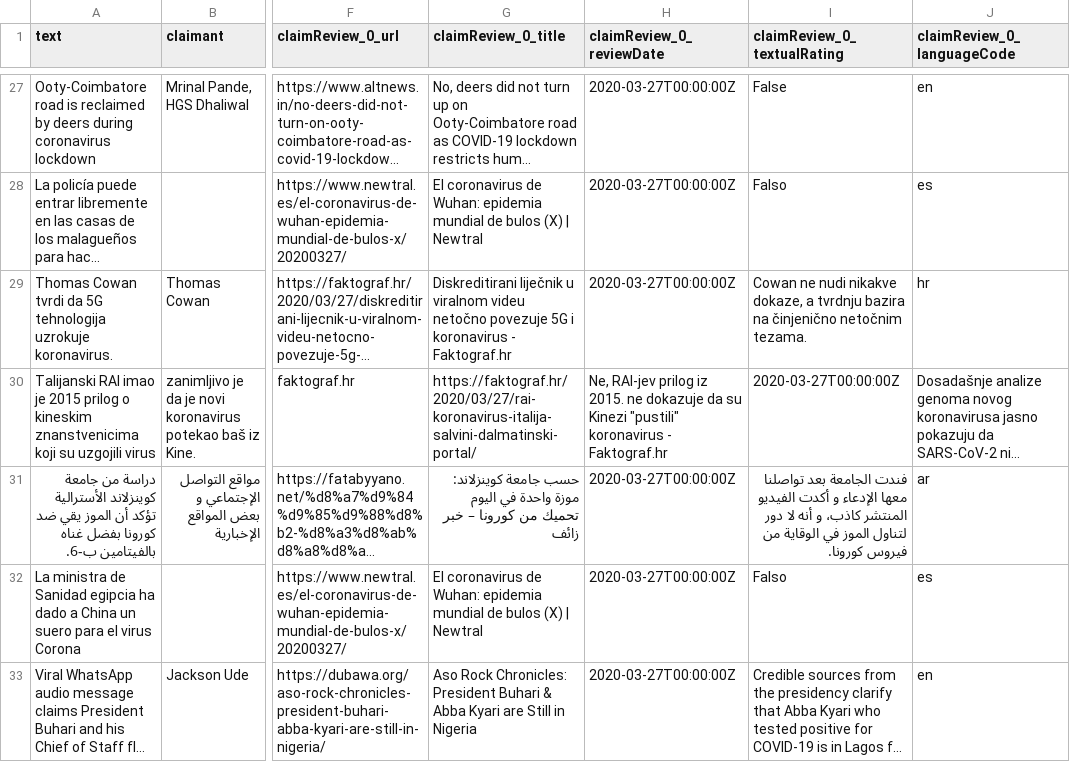
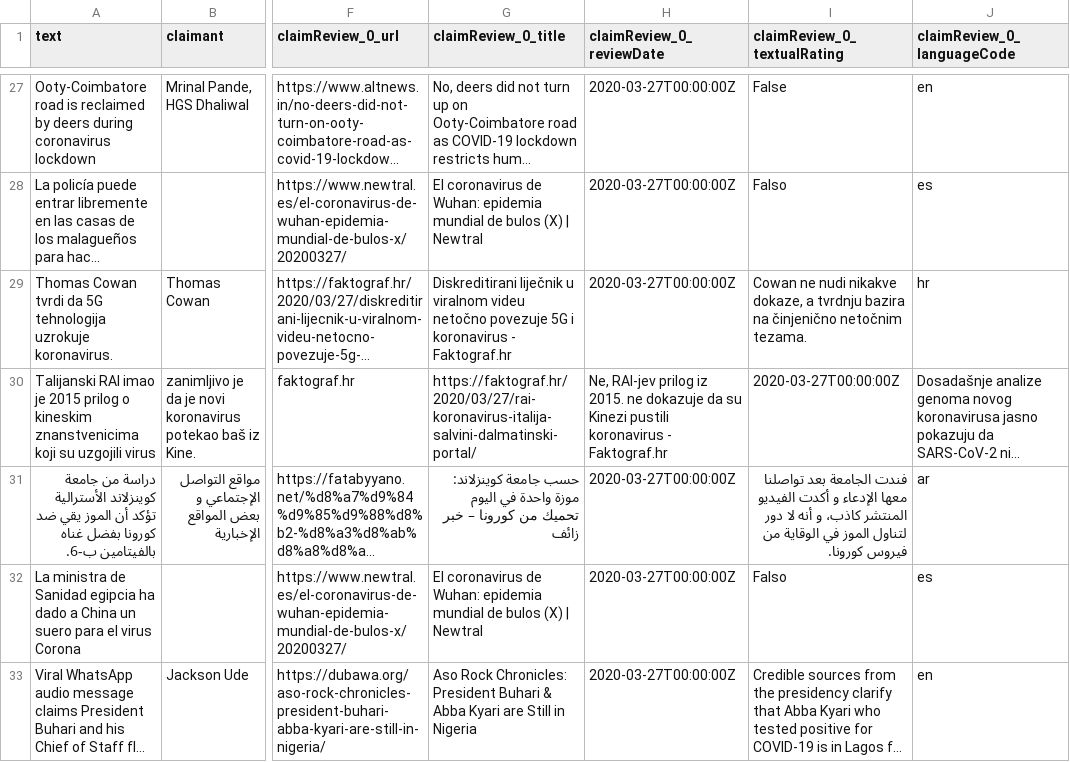
Before and after one commit to anthonyscarfe/coveracity, a CSV file: inspiration/csv/corona_facts_all_langs_semicolon.csv, drawn as a sheet; only a part is shown, gaps mark what is left out; long unchanged cells end in …; the diff names each change by its address in the sheet, - before the commit and + after, or states it on an @@ line.

Commit message:
Update corona_facts_all_langs_semicolon.csv

```diff
--- a/inspiration/csv/corona_facts_all_langs_semicolon.csv
+++ b/inspiration/csv/corona_facts_all_langs_semicolon.csv
-H30 (claimReview_0_reviewDate): …su Kinezi "pustili" koronavirus -…
+H30 (claimReview_0_reviewDate): …su Kinezi pustili koronavirus -…
```
